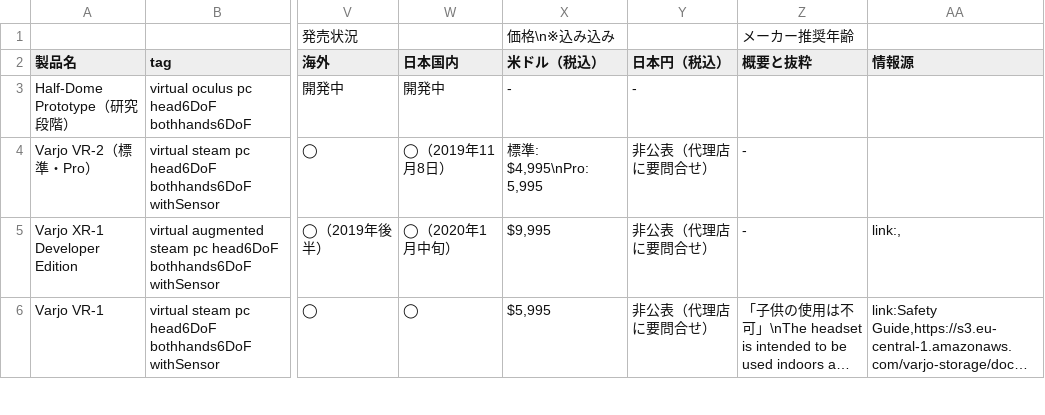
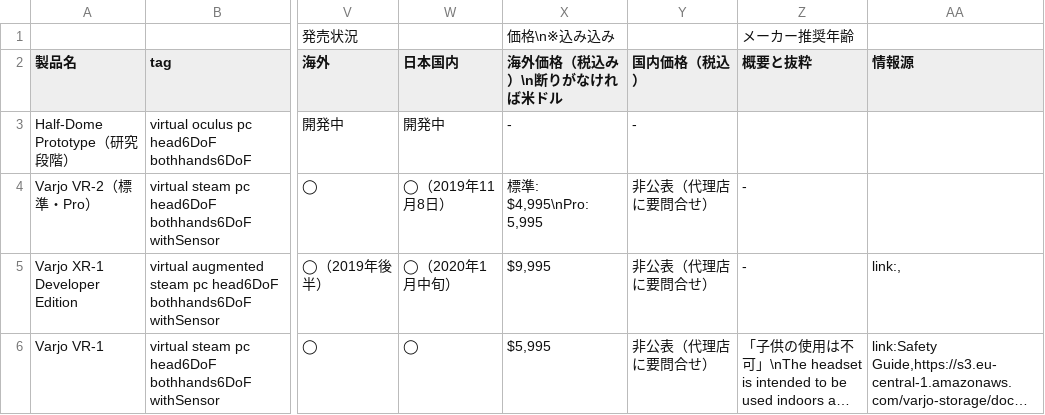
Before and after one commit to yutokun/XR-Headset-Comparison, a TSV file: headset.tsv, drawn as a sheet; only a part is shown, gaps mark what is left out; long unchanged cells end in …; the diff names each change by its address in the sheet, - before the commit and + after, or states it on an @@ line.

Commit message:
価格の説明を改めた

```diff
--- a/headset.tsv
+++ b/headset.tsv
-X2: 米ドル（税込）
+X2: 海外価格（税込み）\n断りがなければ米ドル
-Y2: 日本円（税込）
+Y2: 国内価格（税込）
```
